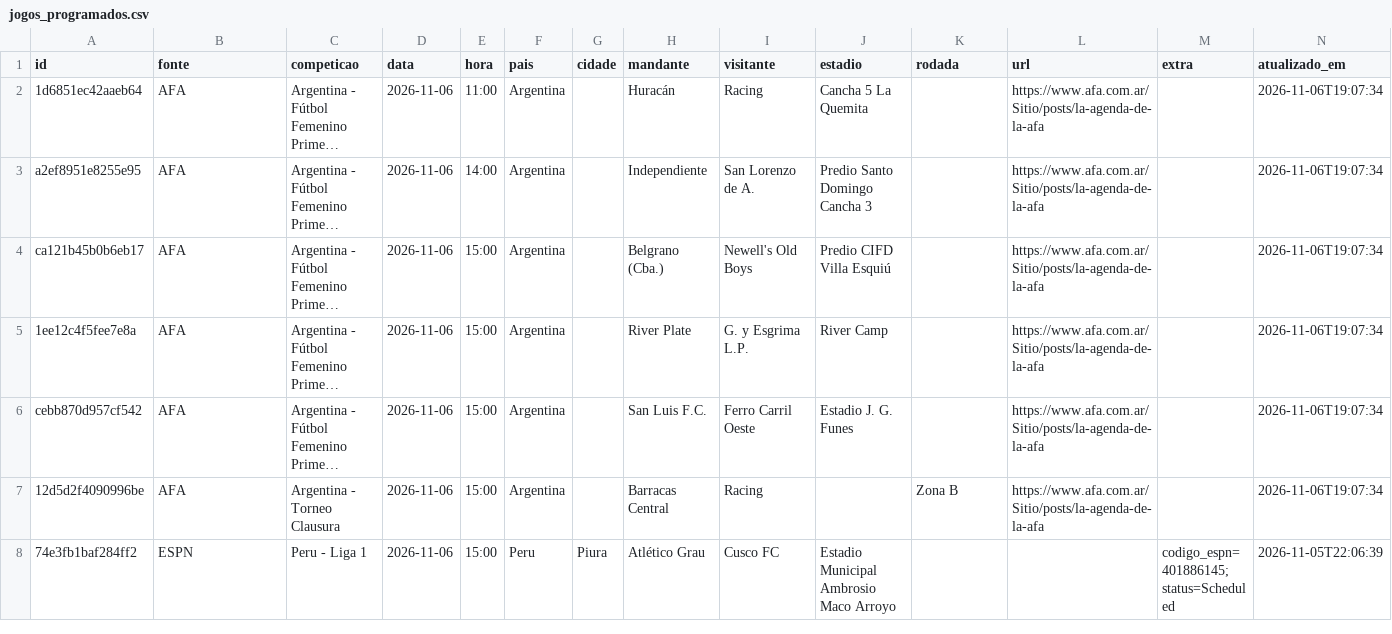
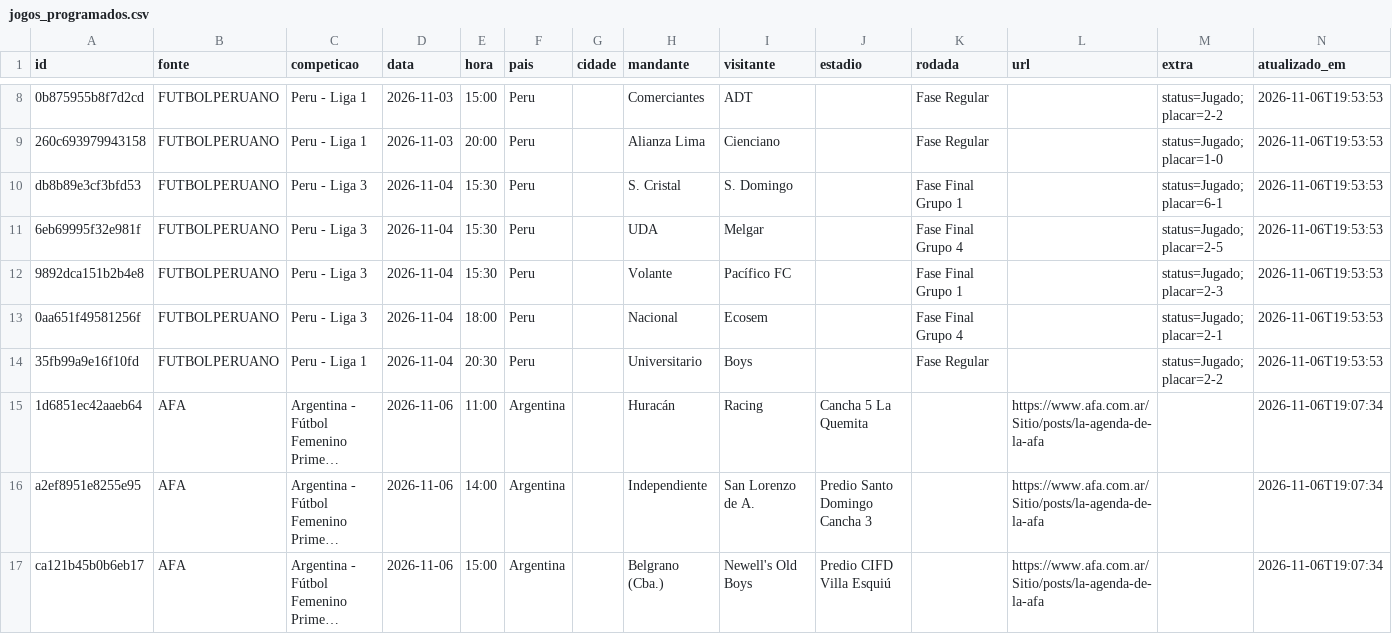
Before and after one commit to guigalhano/jogos-chile-scraper, a CSV file: data/jogos_programados.csv, drawn as a sheet; only a part is shown, gaps mark what is left out; the shorter side is filled out with more unchanged rows; long unchanged cells end in …; the diff covers the shown part only; the diff names each change by its address in the sheet, - before the commit and + after, or states it on an @@ line.

```diff
--- a/data/jogos_programados.csv
+++ b/data/jogos_programados.csv
+row 8: 0b875955b8f7d2cd | FUTBOLPERUANO | Peru - Liga 1 | 2026-11-03 | 15:00 | Peru |  | Comerciantes | ADT |  | Fase Regular |  | status=Jugado; placar=2-2 | 2026-11-06T19:53:53
+row 9: 260c693979943158 | FUTBOLPERUANO | Peru - Liga 1 | 2026-11-03 | 20:00 | Peru |  | Alianza Lima | Cienciano |  | Fase Regular |  | status=Jugado; placar=1-0 | 2026-11-06T19:53:53
+row 10: db8b89e3cf3bfd53 | FUTBOLPERUANO | Peru - Liga 3 | 2026-11-04 | 15:30 | Peru |  | S. Cristal | S. Domingo |  | Fase Final Grupo 1 |  | status=Jugado; placar=6-1 | 2026-11-06T19:53:53
+row 11: 6eb69995f32e981f | FUTBOLPERUANO | Peru - Liga 3 | 2026-11-04 | 15:30 | Peru |  | UDA | Melgar |  | Fase Final Grupo 4 |  | status=Jugado; placar=2-5 | 2026-11-06T19:53:53
+row 12: 9892dca151b2b4e8 | FUTBOLPERUANO | Peru - Liga 3 | 2026-11-04 | 15:30 | Peru |  | Volante | Pacífico FC |  | Fase Final Grupo 1 |  | status=Jugado; placar=2-3 | 2026-11-06T19:53:53
+row 13: 0aa651f49581256f | FUTBOLPERUANO | Peru - Liga 3 | 2026-11-04 | 18:00 | Peru |  | Nacional | Ecosem |  | Fase Final Grupo 4 |  | status=Jugado; placar=2-1 | 2026-11-06T19:53:53
+row 14: 35fb99a9e16f10fd | FUTBOLPERUANO | Peru - Liga 1 | 2026-11-04 | 20:30 | Peru |  | Universitario | Boys |  | Fase Regular |  | status=Jugado; placar=2-2 | 2026-11-06T19:53:53
```
Also changed, not shown: 6 added rows and 2 edited cells elsewhere in this file, 3 other files.
